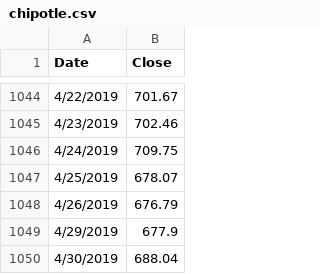
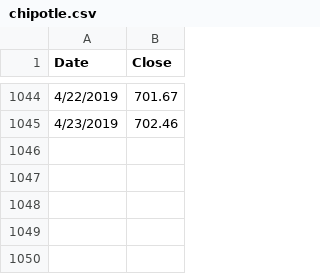
Before and after one commit to gscalvo/pandas-homework, a CSV file: chipotle.csv, drawn as a sheet; only a part is shown, gaps mark what is left out.

```diff
--- a/chipotle.csv
+++ b/chipotle.csv
@@ -1045,6 +1045 @@ Date,Close
 4/23/2019,702.46
-4/24/2019,709.75
-4/25/2019,678.07
-4/26/2019,676.79
-4/29/2019,677.9
-4/30/2019,688.04
```
Also changed, not shown: amazon.csv, ea.csv, 2 other files.
